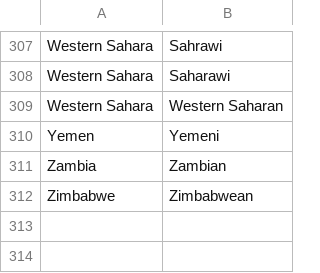
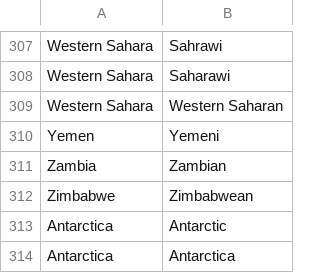
Before and after one commit to abbylewis/Seasons_in_lakes, a CSV file: 01a_Raw_data/Demonyms.csv, drawn as a sheet; only a part is shown, gaps mark what is left out.

```diff
--- a/01a_Raw_data/Demonyms.csv
+++ b/01a_Raw_data/Demonyms.csv
@@ -312 +312,3 @@ Zambia,Zambian
 Zimbabwe,Zimbabwean
+Antarctica,Antarctic
+Antarctica,Antarctica
```
Also changed, not shown: 49 other files.
